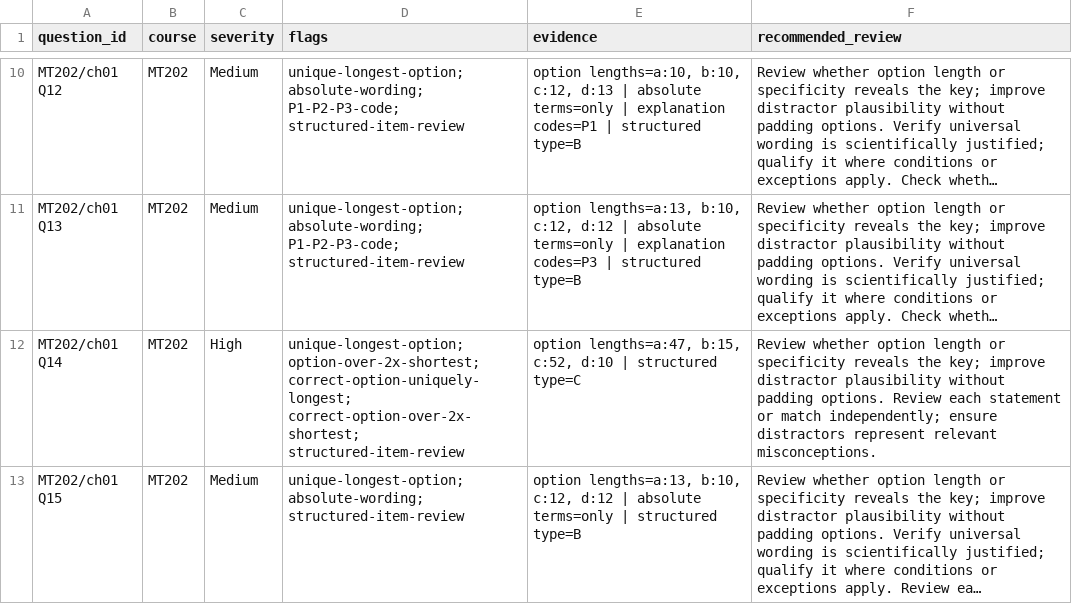
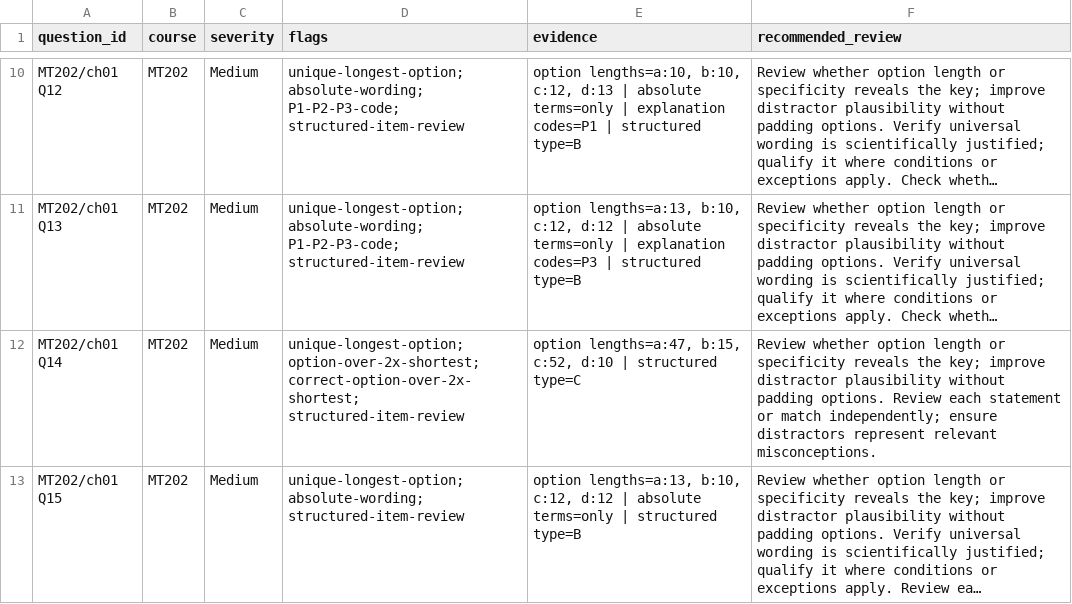
Before and after one commit to guiltythreee/Limitless, a CSV file: metallurgy-source/reports/mt202-question-quality-follow-up-queue-2026-11-13.csv, drawn as a sheet; only a part is shown, gaps mark what is left out; long unchanged cells end in …; the diff covers the shown part only; the diff names each change by its address in the sheet, - before the commit and + after, or states it on an @@ line.

```diff
--- a/metallurgy-source/reports/mt202-question-quality-follow-up-queue-2026-11-13.csv
+++ b/metallurgy-source/reports/mt202-question-quality-follow-up-queue-2026-11-13.csv
-C12 (severity): High
+C12 (severity): Medium
-D12 (flags): unique-longest-option; option-over-2x-shortest; correct-option-uniquely-longest; correct-option-over-2x-shortest; structured-item-review
+D12 (flags): unique-longest-option; option-over-2x-shortest; correct-option-over-2x-shortest; structured-item-review
```
Also changed, not shown: 1 added row and 44 edited cells elsewhere in this file.
